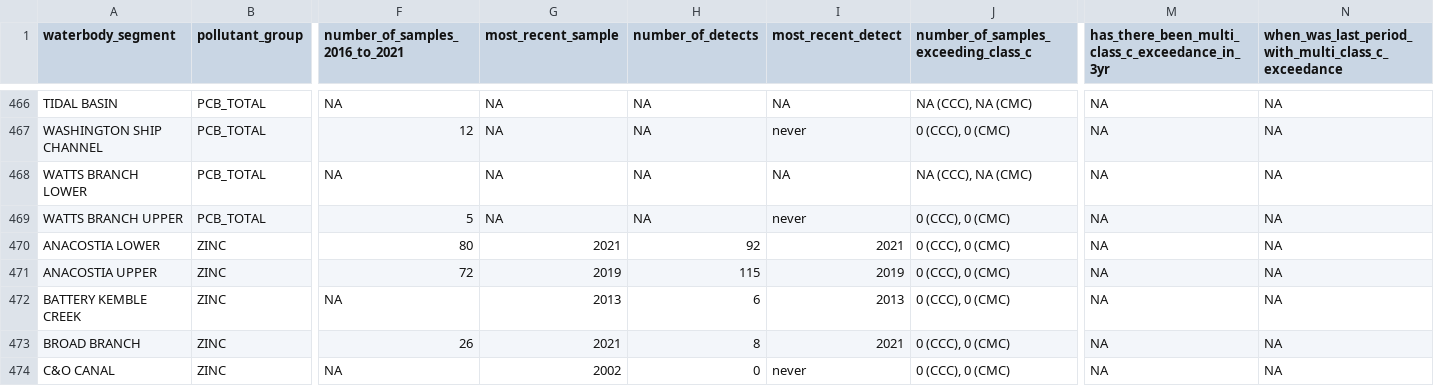
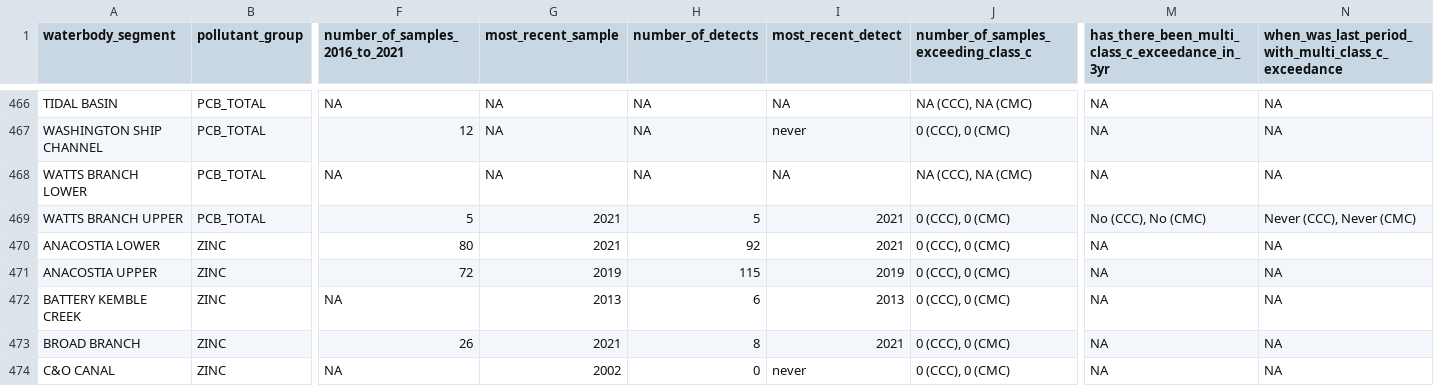
Before and after one commit to LimnoTech/IRsupportR, a CSV file: output/appendix_b_class_c_draft_20230103.csv (was output/appendix_b_class_c.csv), drawn as a sheet; only a part is shown, gaps mark what is left out; the diff covers the shown part only; the diff names each change by its address in the sheet, - before the commit and + after, or states it on an @@ line.

```diff
--- a/output/appendix_b_class_c.csv
+++ b/output/appendix_b_class_c_draft_20230103.csv
-G469 (most_recent_sample): NA
+G469 (most_recent_sample): 2021
-H469 (number_of_detects): NA
+H469 (number_of_detects): 5
-I469 (most_recent_detect): never
+I469 (most_recent_detect): 2021
-M469: NA
+M469: No (CCC), No (CMC)
-N469: NA
+N469: Never (CCC), Never (CMC)
```
Also changed, not shown: 51 edited cells elsewhere in this file, output/appendix_b_class_d_draft_20230103.csv, 5 other files.
